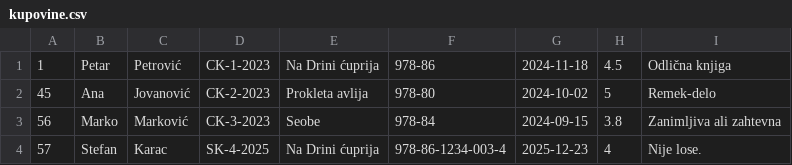
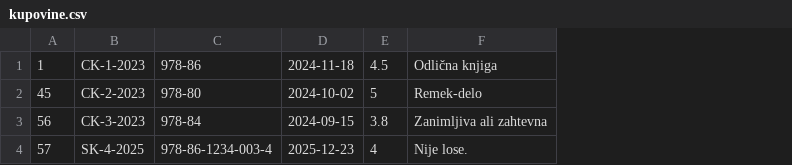
Before and after one commit to Napsay/Sajam-Knjiga, a CSV file: SajamKnjiga/Data/kupovine.csv, drawn as a sheet; the diff names each change by its address in the sheet, - before the commit and + after, or states it on an @@ line.

```diff
--- a/SajamKnjiga/Data/kupovine.csv
+++ b/SajamKnjiga/Data/kupovine.csv
-column B, rows 1-4: Petar | Ana | Marko | Stefan
-column C, rows 1-4: Petrović | Jovanović | Marković | Karac
-column E, rows 1-4: Na Drini ćuprija | Prokleta avlija | Seobe | Na Drini ćuprija
```
Also changed, not shown: 5 other files.
